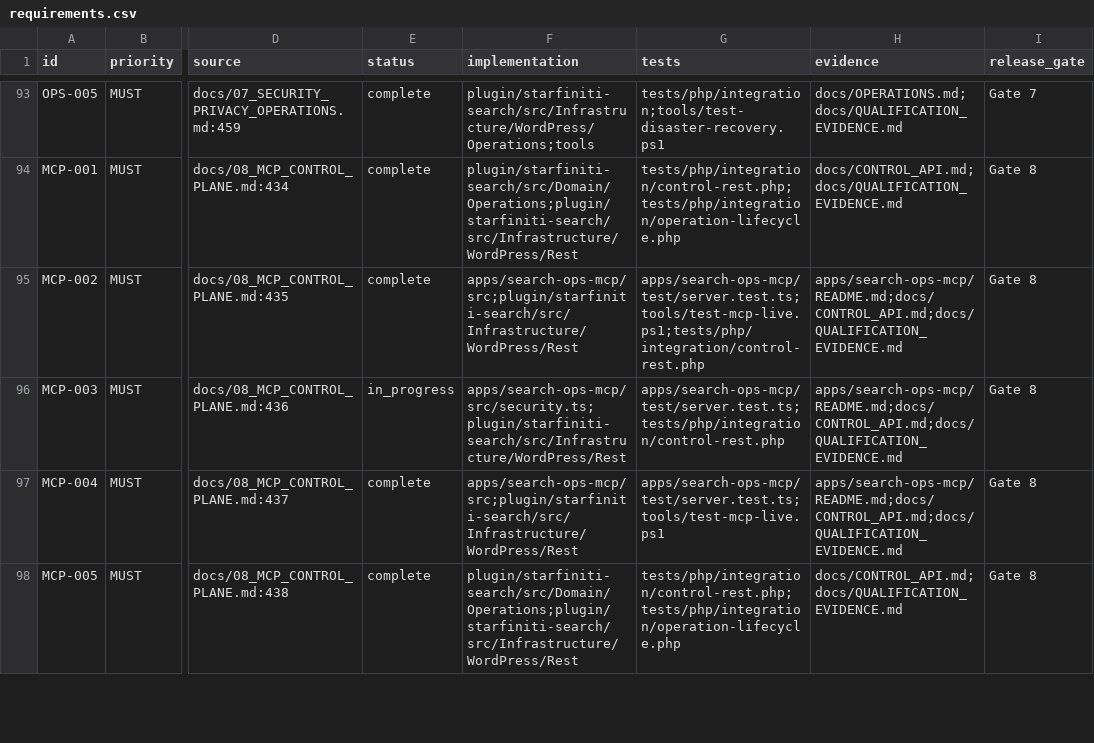
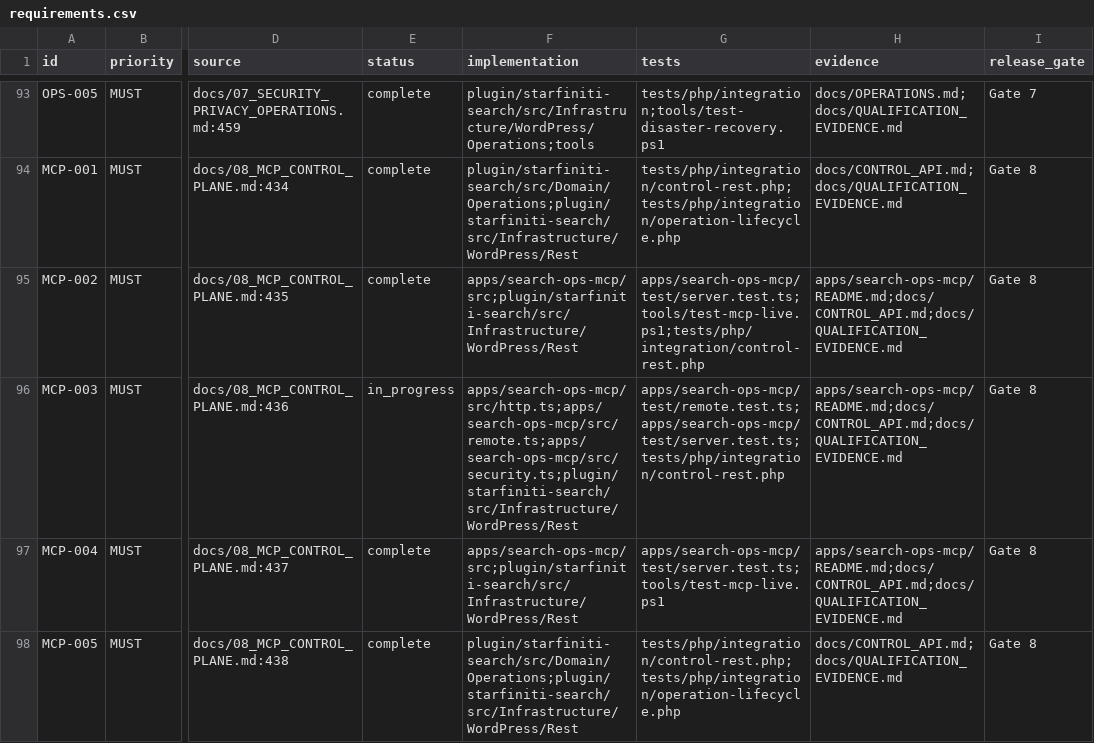
Before and after one commit to Starfiniti/starfiniti-filters, a CSV file: spec/starfiniti-search-codex-spec/requirements.csv, drawn as a sheet; only a part is shown, gaps mark what is left out; the diff names each change by its address in the sheet, - before the commit and + after, or states it on an @@ line.

Commit message:
feat: add authenticated MCP HTTP transport

```diff
--- a/spec/starfiniti-search-codex-spec/requirements.csv
+++ b/spec/starfiniti-search-codex-spec/requirements.csv
-F96 (implementation): apps/search-ops-mcp/src/security.ts;plugin/starfiniti-search/src/Infrastructure/WordPress/Rest
+F96 (implementation): apps/search-ops-mcp/src/http.ts;apps/search-ops-mcp/src/remote.ts;apps/search-ops-mcp/src/security.ts;plugin/starfiniti-search/src/Infrastructure/WordPress/Rest
-G96 (tests): apps/search-ops-mcp/test/server.test.ts;tests/php/integration/control-rest.php
+G96 (tests): apps/search-ops-mcp/test/remote.test.ts;apps/search-ops-mcp/test/server.test.ts;tests/php/integration/control-rest.php
```
Also changed, not shown: 24 other files.
